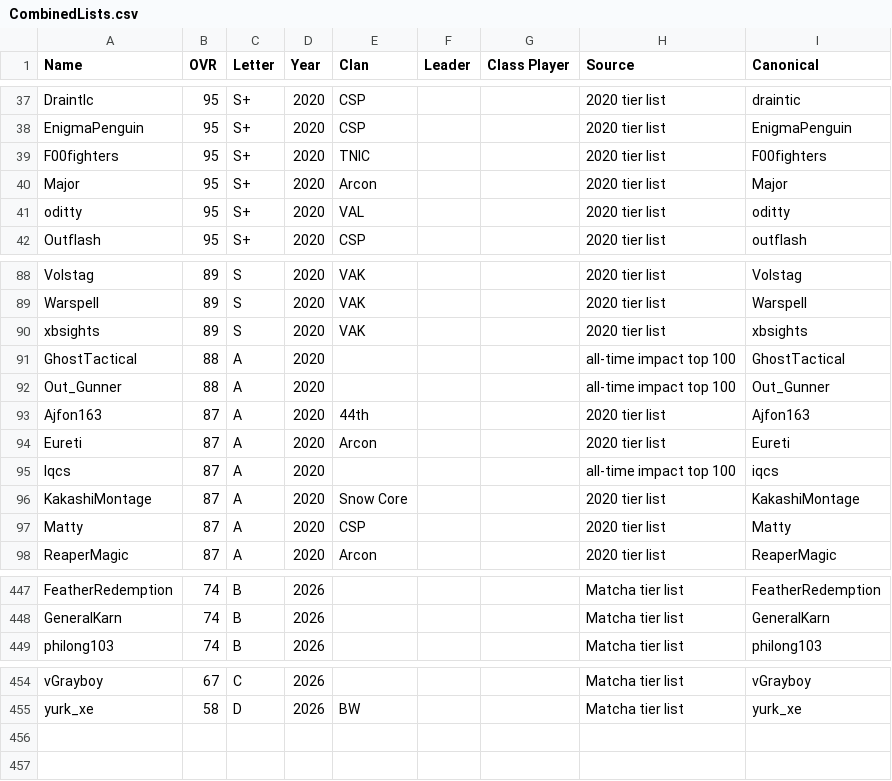
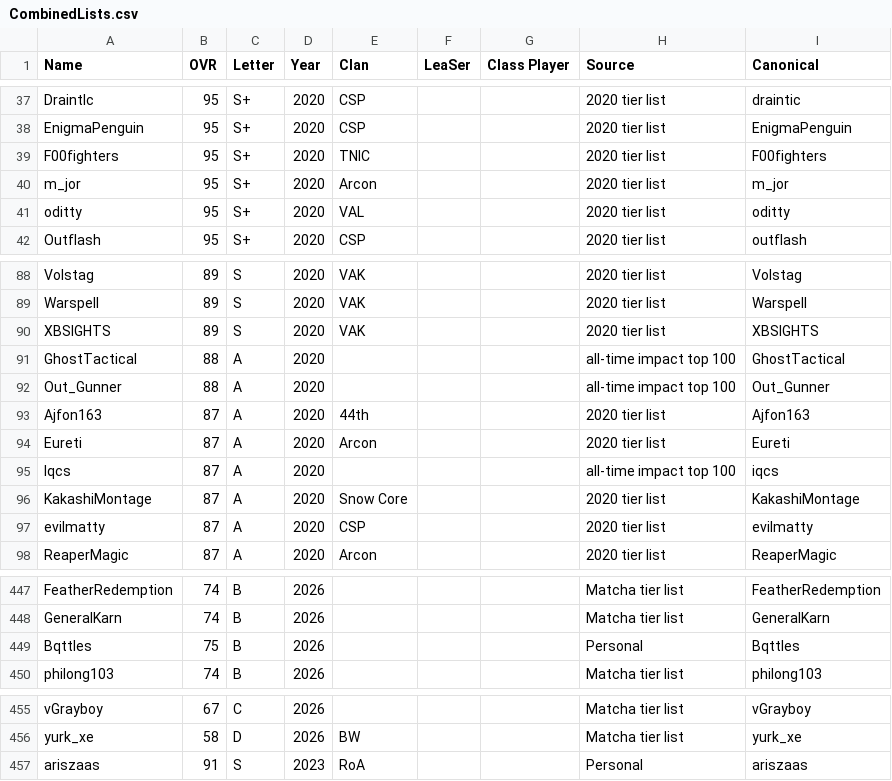
Before and after one commit to acepilot147/ClanDraft, a CSV file: CombinedLists.csv, drawn as a sheet; only a part is shown, gaps mark what is left out; the diff covers the shown part only.

Commit message:
Update CombinedLists.csv corrections and regenerate rosters

```diff
--- a/CombinedLists.csv
+++ b/CombinedLists.csv
@@ -1 +1 @@
-Name,OVR,Letter,Year,Clan,Leader,Class Player,Source,Canonical
+Name,OVR,Letter,Year,Clan,LeaSer,Class Player,Source,Canonical
@@ -39,3 +39,3 @@ EnigmaPenguin,95,S+,2020,CSP,,,2020 tier list,EnigmaPenguin
 F00fighters,95,S+,2020,TNIC,,,2020 tier list,F00fighters
-Major,95,S+,2020,Arcon,,,2020 tier list,Major
+m_jor,95,S+,2020,Arcon,,,2020 tier list,m_jor
 oditty,95,S+,2020,VAL,,,2020 tier list,oditty
@@ -89,3 +89,3 @@ Volstag,89,S,2020,VAK,,,2020 tier list,Volstag
 Warspell,89,S,2020,VAK,,,2020 tier list,Warspell
-xbsights,89,S,2020,VAK,,,2020 tier list,xbsights
+XBSIGHTS,89,S,2020,VAK,,,2020 tier list,XBSIGHTS
 GhostTactical,88,A,2020,,,,all-time impact top 100,GhostTactical
@@ -96,3 +96,3 @@ lqcs,87,A,2020,,,,all-time impact top 100,iqcs
 KakashiMontage,87,A,2020,Snow Core,,,2020 tier list,KakashiMontage
-Matty,87,A,2020,CSP,,,2020 tier list,Matty
+evilmatty,87,A,2020,CSP,,,2020 tier list,evilmatty
 ReaperMagic,87,A,2020,Arcon,,,2020 tier list,ReaperMagic
@@ -448,2 +448,3 @@ FeatherRedemption,74,B,2026,,,,Matcha tier list,FeatherRedemption
 GeneralKarn,74,B,2026,,,,Matcha tier list,GeneralKarn
+Bqttles,75,B,2026,,,,Personal,Bqttles
 philong103,74,B,2026,,,,Matcha tier list,philong103
@@ -455 +456,2 @@ vGrayboy,67,C,2026,,,,Matcha tier list,vGrayboy
 yurk_xe,58,D,2026,BW,,,Matcha tier list,yurk_xe
+ariszaas,91,S,2023,RoA,,,Personal,ariszaas
```
Also changed, not shown: 4 edited cells elsewhere in this file, 2 other files.
